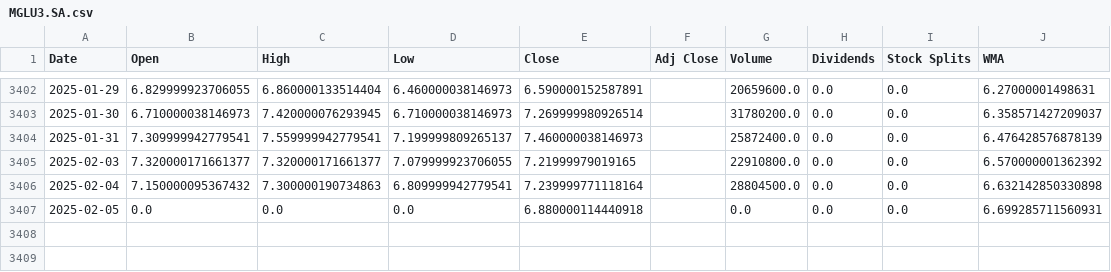
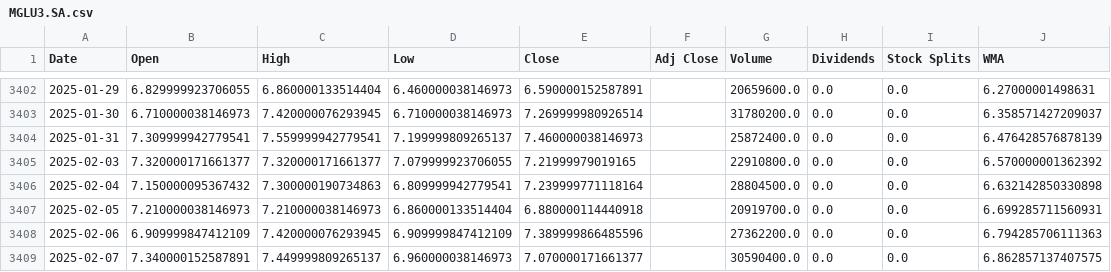
Before and after one commit to LeoRodaelli/investAI, a CSV file: MGLU3.SA.csv, drawn as a sheet; only a part is shown, gaps mark what is left out.

```diff
--- a/MGLU3.SA.csv
+++ b/MGLU3.SA.csv
@@ -3406,2 +3406,4 @@ Date,Open,High,Low,Close,Adj Close,Volume,Dividends,Stock Splits,WMA
 2025-02-04,7.150000095367432,7.300000190734863,6.809999942779541,7.239999771118164,,28804500.0,0.0,0.0,6.632142850330898
-2025-02-05,0.0,0.0,0.0,6.880000114440918,,0.0,0.0,0.0,6.699285711560931
+2025-02-05,7.210000038146973,7.210000038146973,6.860000133514404,6.880000114440918,,20919700.0,0.0,0.0,6.699285711560931
+2025-02-06,6.909999847412109,7.420000076293945,6.909999847412109,7.389999866485596,,27362200.0,0.0,0.0,6.794285706111363
+2025-02-07,7.340000152587891,7.449999809265137,6.960000038146973,7.070000171661377,,30590400.0,0.0,0.0,6.862857137407575
```
Also changed, not shown: AAPL.csv, BHIA3.SA.csv, 7 other files.
